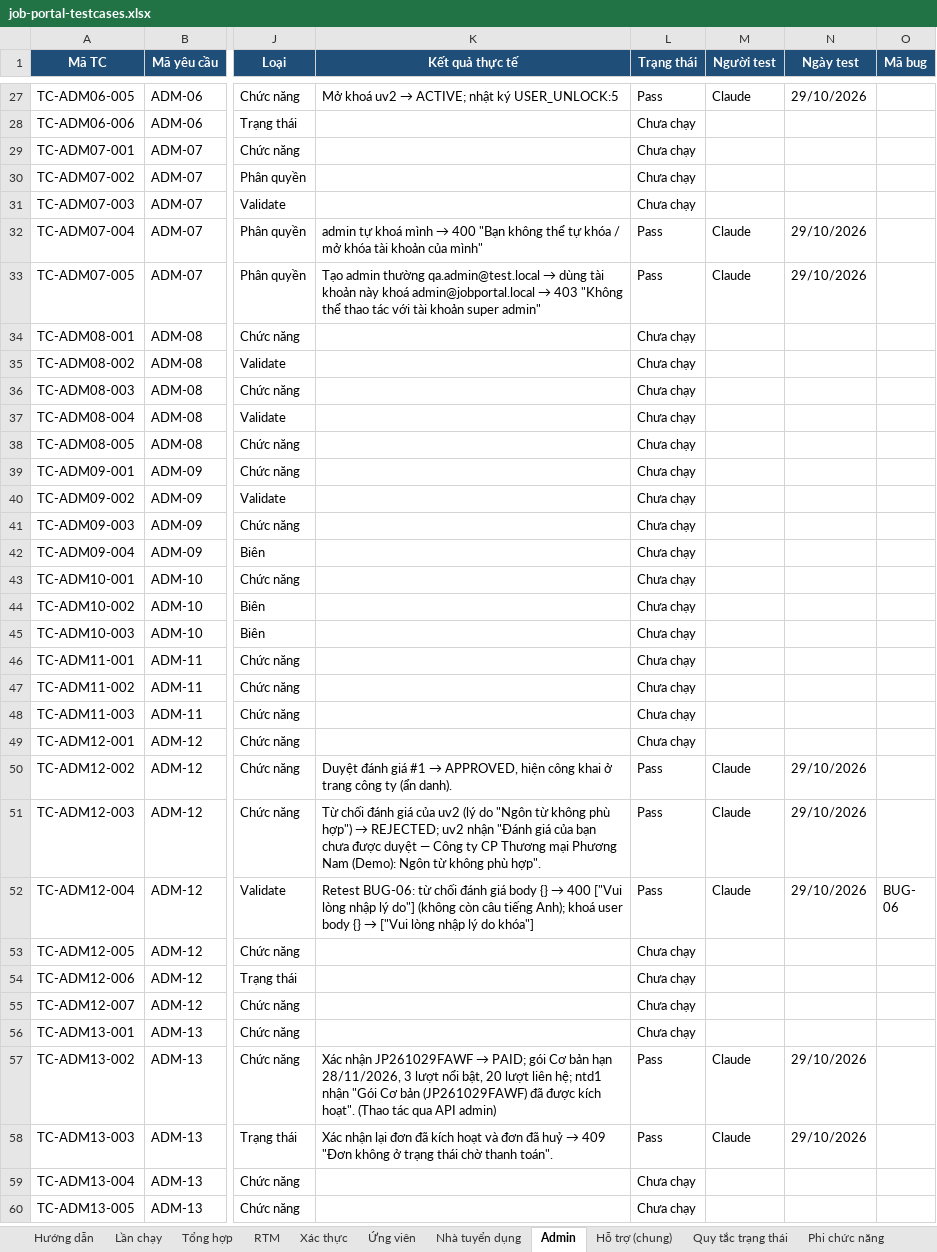
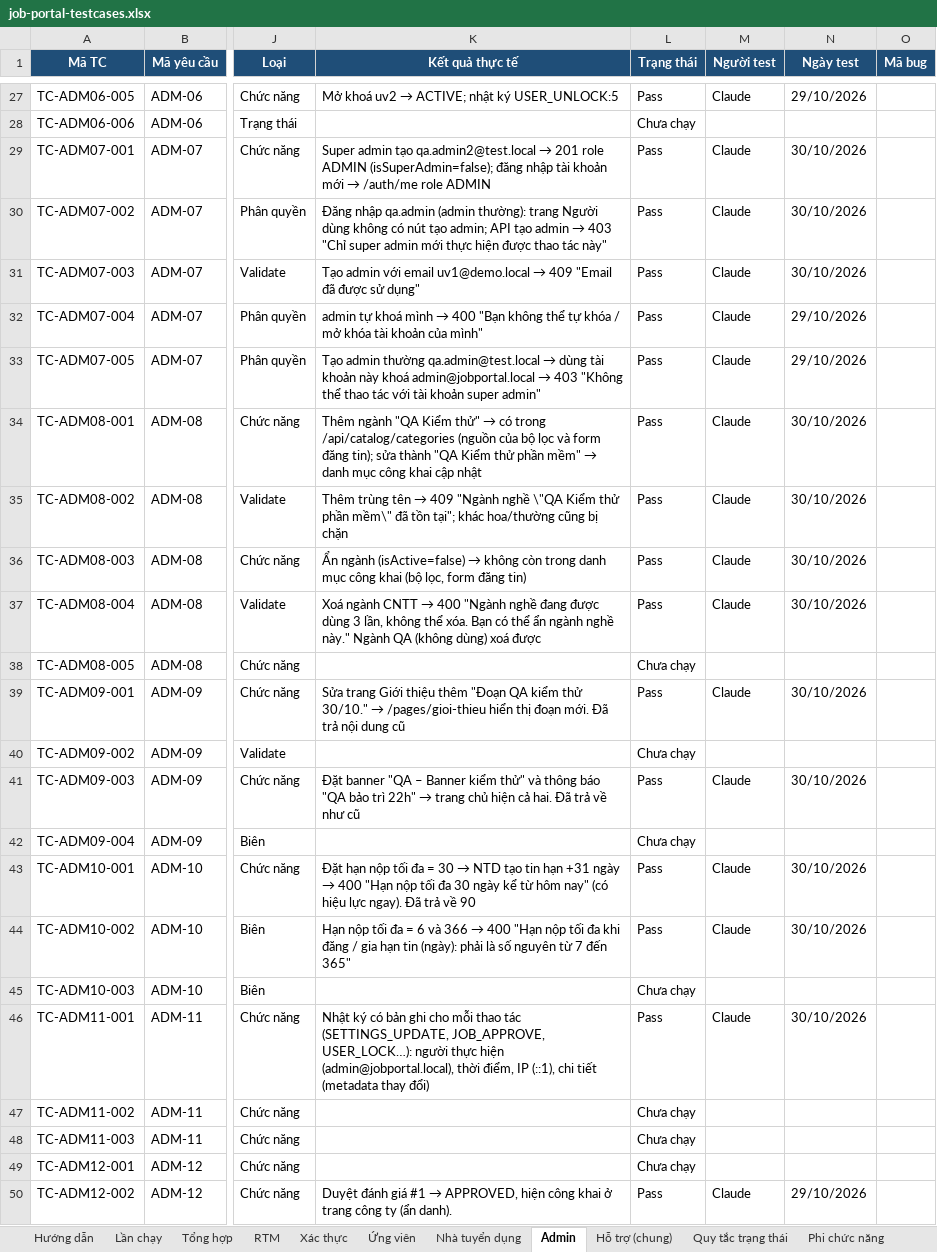
Before and after one commit to phh0302/job-portal, an Excel workbook: docs/testing/job-portal-testcases.xlsx, sheet Admin, drawn as a sheet; only a part is shown, gaps mark what is left out; the shorter side is filled out with more unchanged rows; values as stored, in another font and other column widths than the file's, no borders; charts and pictures and conditional formats not drawn; the diff covers the shown part only; the diff names each change by its address in the sheet, - before the commit and + after, or states it on an @@ line.

```diff
--- a/docs/testing/job-portal-testcases.xlsx (sheet Admin)
+++ b/docs/testing/job-portal-testcases.xlsx (sheet Admin)
@@ K29 (Kết quả thực tế): (empty) → Super admin tạo qa.admin2@test.local → 201 role ADMIN (isSuperAdmin=false); đăng nhập tài khoản mới → /auth/me role ADMIN @@
-L29:L31 (Trạng thái): Chưa chạy
+L29:L31 (Trạng thái): Pass
-M29:M31 (Người test): (empty)
+M29:M31 (Người test): Claude
-N29:N31 (Ngày test): (empty)
+N29:N31 (Ngày test): 30/10/2026
@@ K30 (Kết quả thực tế): (empty) → Đăng nhập qa.admin (admin thường): trang Người dùng không có nút tạo admin; API tạo admin → 403 "Chỉ super admin mới thực hiện được thao tác này" @@
@@ K31 (Kết quả thực tế): (empty) → Tạo admin với email uv1@demo.local → 409 "Email đã được sử dụng" @@
@@ K34 (Kết quả thực tế): (empty) → Thêm ngành "QA Kiểm thử" → có trong /api/catalog/categories (nguồn của bộ lọc và form đăng tin); sửa thành "QA Kiểm thử phần mềm" → danh mục công khai cập nhật @@
-L34:L37 (Trạng thái): Chưa chạy
+L34:L37 (Trạng thái): Pass
-M34:M37 (Người test): (empty)
+M34:M37 (Người test): Claude
-N34:N37 (Ngày test): (empty)
+N34:N37 (Ngày test): 30/10/2026
@@ K35 (Kết quả thực tế): (empty) → Thêm trùng tên → 409 "Ngành nghề \"QA Kiểm thử phần mềm\" đã tồn tại"; khác hoa/thường cũng bị chặn @@
@@ K36 (Kết quả thực tế): (empty) → Ẩn ngành (isActive=false) → không còn trong danh mục công khai (bộ lọc, form đăng tin) @@
@@ K37 (Kết quả thực tế): (empty) → Xoá ngành CNTT → 400 "Ngành nghề đang được dùng 3 lần, không thể xóa. Bạn có thể ẩn ngành nghề này." Ngành QA (không dùng) xoá được @@
@@ K39 (Kết quả thực tế): (empty) → Sửa trang Giới thiệu thêm "Đoạn QA kiểm thử 30/10." → /pages/gioi-thieu hiển thị đoạn mới. Đã trả nội dung cũ @@
-L39 (Trạng thái): Chưa chạy
+L39 (Trạng thái): Pass
-M39 (Người test): (empty)
+M39 (Người test): Claude
-N39 (Ngày test): (empty)
+N39 (Ngày test): 30/10/2026
@@ K41 (Kết quả thực tế): (empty) → Đặt banner "QA – Banner kiểm thử" và thông báo "QA bảo trì 22h" → trang chủ hiện cả hai. Đã trả về như cũ @@
-L41 (Trạng thái): Chưa chạy
+L41 (Trạng thái): Pass
-M41 (Người test): (empty)
+M41 (Người test): Claude
-N41 (Ngày test): (empty)
+N41 (Ngày test): 30/10/2026
@@ K43 (Kết quả thực tế): (empty) → Đặt hạn nộp tối đa = 30 → NTD tạo tin hạn +31 ngày → 400 "Hạn nộp tối đa 30 ngày kể từ hôm nay" (có hiệu lực ngay). Đã trả về 90 @@
-L43:L44 (Trạng thái): Chưa chạy
+L43:L44 (Trạng thái): Pass
-M43:M44 (Người test): (empty)
+M43:M44 (Người test): Claude
-N43:N44 (Ngày test): (empty)
+N43:N44 (Ngày test): 30/10/2026
@@ K44 (Kết quả thực tế): (empty) → Hạn nộp tối đa = 6 và 366 → 400 "Hạn nộp tối đa khi đăng / gia hạn tin (ngày): phải là số nguyên từ 7 đến 365" @@
-K46 (Kết quả thực tế): (empty)
+K46 (Kết quả thực tế): Nhật ký có bản ghi cho mỗi thao tác (SETTINGS_UPDATE, JOB_APPROVE, USER_LOCK…): người thực hiện (admin@jobportal.local), thời điểm, IP (::1), chi tiết (metadata thay đổi)
-L46 (Trạng thái): Chưa chạy
+L46 (Trạng thái): Pass
-M46 (Người test): (empty)
+M46 (Người test): Claude
-N46 (Ngày test): (empty)
+N46 (Ngày test): 30/10/2026
```
Also changed, not shown: 32 edited cells elsewhere in this sheet, sheet Nhà tuyển dụng, sheet RTM, sheet Tổng hợp, sheet Lần chạy, 3 other files.
